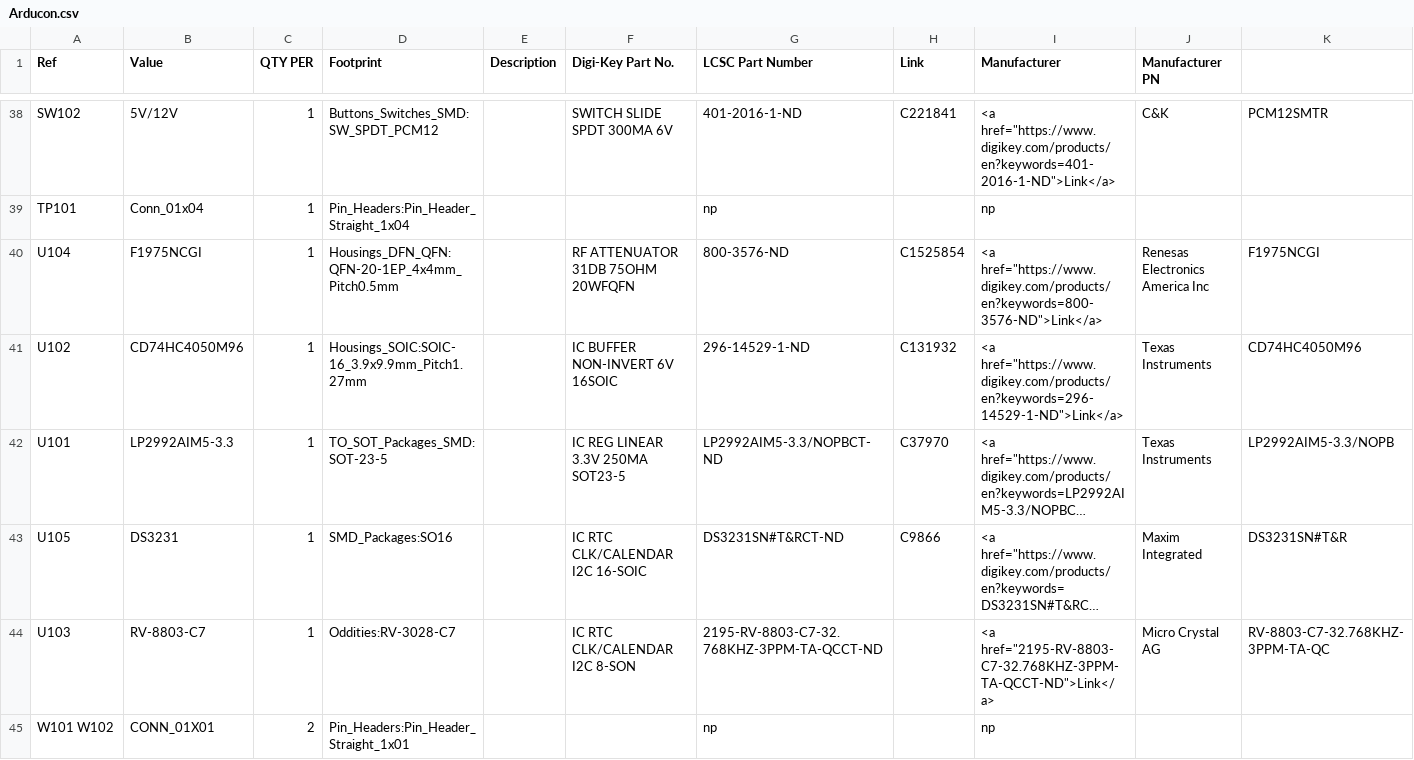
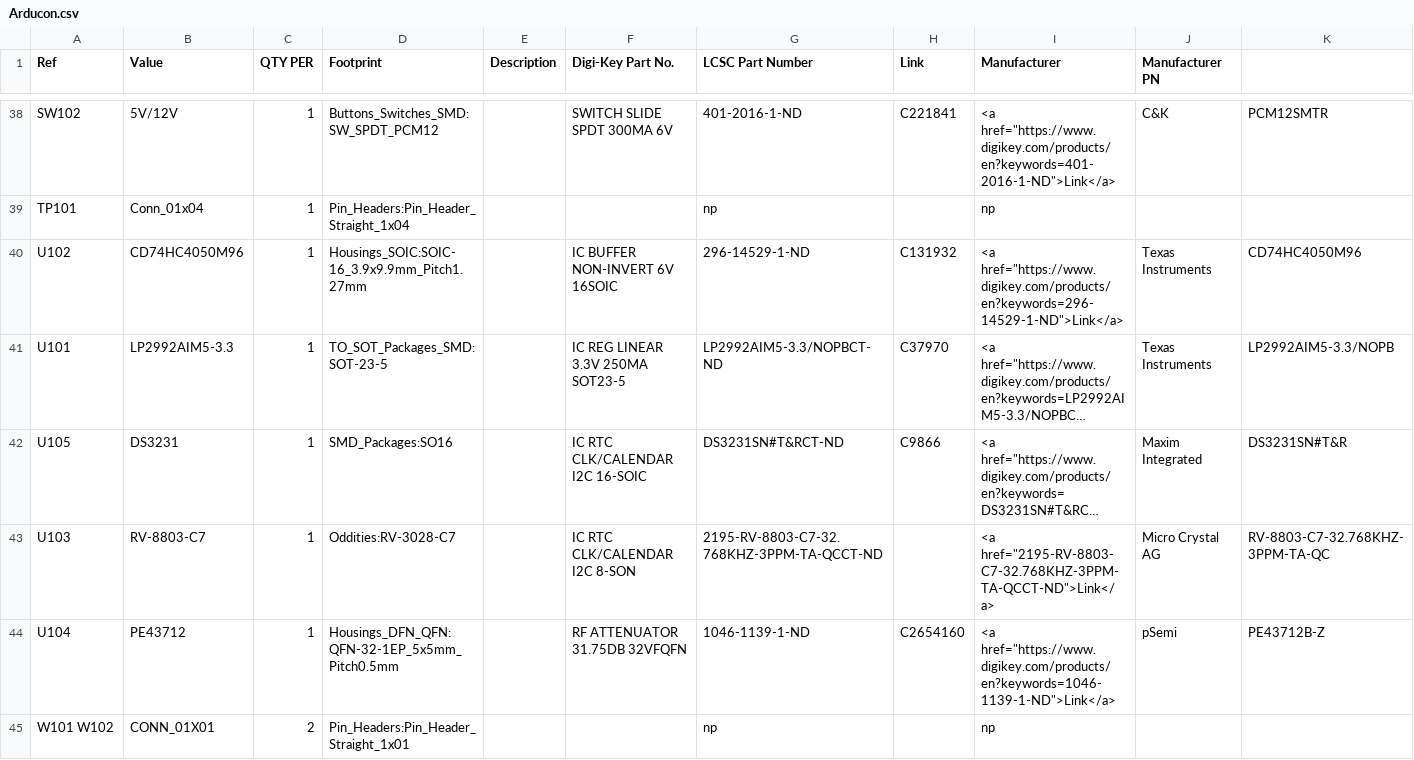
Before and after one commit to OpenARDF/Arducon, a CSV file: kicad/Arducon.csv, drawn as a sheet; only a part is shown, gaps mark what is left out; long unchanged cells end in …; removed rows and columns are numbered as before the commit, all else as after; the diff names each change by its address in the sheet, - before the commit and + after, or states it on an @@ line.

Commit message:
Changes for PE43712 Attenuator
o The circuit design has been changed to support the PSemi attenuator component: PE43712

```diff
--- a/kicad/Arducon.csv
+++ b/kicad/Arducon.csv
-row 40: U104 | F1975NCGI | 1 | Housings_DFN_QFN:QFN-20-1EP_4x4mm_Pitch0.5mm |  | RF ATTENUATOR 31DB 75OHM 20WFQFN | 800-3576-ND | C1525854 | <a href="https://www.digikey.com/products/en?keywords=800-3576-ND">Link</a> | Renesas Electronics America Inc | F1975NCGI
+row 44: U104 | PE43712 | 1 | Housings_DFN_QFN:QFN-32-1EP_5x5mm_Pitch0.5mm |  | RF ATTENUATOR 31.75DB 32VFQFN | 1046-1139-1-ND | C2654160 | <a href="https://www.digikey.com/products/en?keywords=1046-1139-1-ND">Link</a> | pSemi | PE43712B-Z
```
Also changed, not shown: 6 other files.
